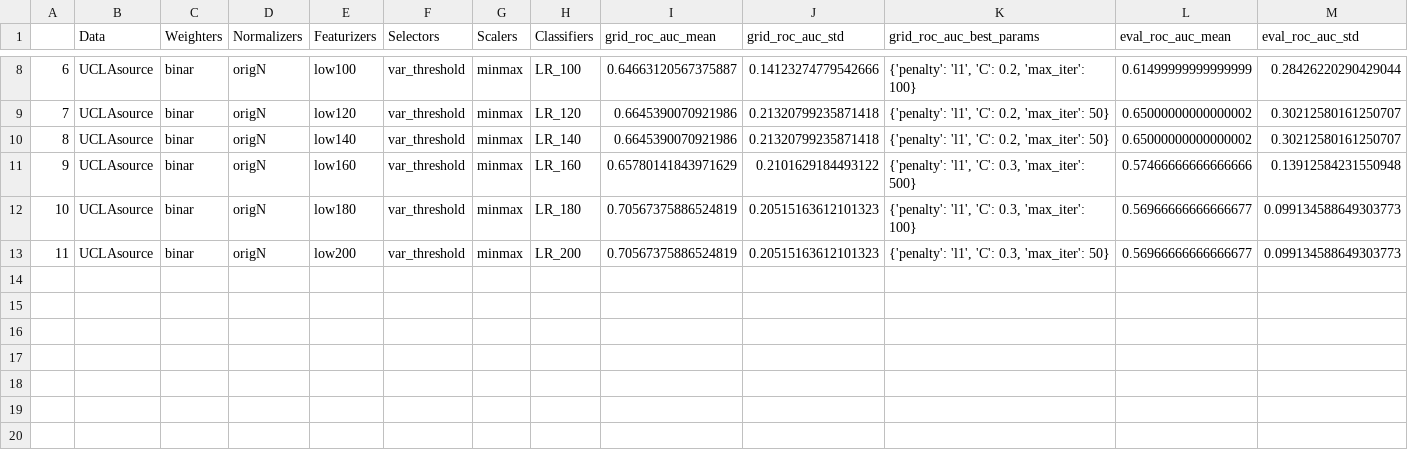
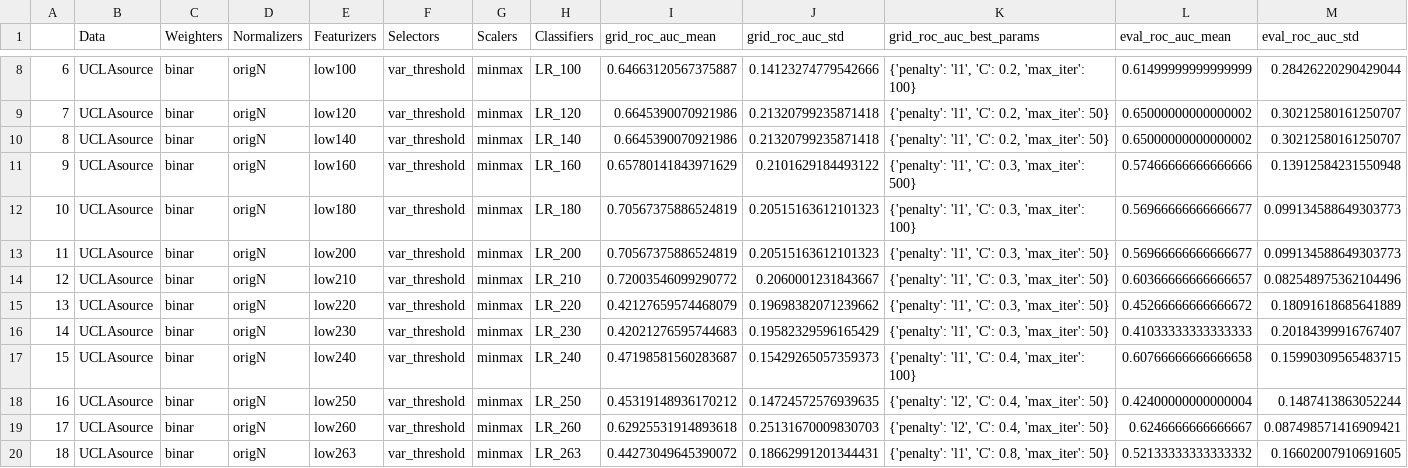
Before and after one commit to Tismoney/PRNI2016, a CSV file: Results/Ver3.6/result_39.csv, drawn as a sheet; only a part is shown, gaps mark what is left out; rows hold the shown columns only; the diff names each change by its address in the sheet, - before the commit and + after, or states it on an @@ line.

Commit message:
Add results

```diff
--- a/Results/Ver3.6/result_39.csv
+++ b/Results/Ver3.6/result_39.csv
+row 14: 12 | UCLAsource | binar | origN | low210 | var_threshold | minmax | LR_210 | 0.72003546099290772 | 0.2060001231843667 | {'penalty': 'l1', 'C': 0.3, 'max_iter': 50} | 0.60366666666666657 | 0.082548975362104496
+row 15: 13 | UCLAsource | binar | origN | low220 | var_threshold | minmax | LR_220 | 0.42127659574468079 | 0.19698382071239662 | {'penalty': 'l1', 'C': 0.3, 'max_iter': 50} | 0.45266666666666672 | 0.18091618685641889
+row 16: 14 | UCLAsource | binar | origN | low230 | var_threshold | minmax | LR_230 | 0.42021276595744683 | 0.19582329596165429 | {'penalty': 'l1', 'C': 0.3, 'max_iter': 50} | 0.41033333333333333 | 0.20184399916767407
+row 17: 15 | UCLAsource | binar | origN | low240 | var_threshold | minmax | LR_240 | 0.47198581560283687 | 0.15429265057359373 | {'penalty': 'l1', 'C': 0.4, 'max_iter': 100} | 0.60766666666666658 | 0.15990309565483715
+row 18: 16 | UCLAsource | binar | origN | low250 | var_threshold | minmax | LR_250 | 0.45319148936170212 | 0.14724572576939635 | {'penalty': 'l2', 'C': 0.4, 'max_iter': 50} | 0.42400000000000004 | 0.1487413863052244
+row 19: 17 | UCLAsource | binar | origN | low260 | var_threshold | minmax | LR_260 | 0.62925531914893618 | 0.25131670009830703 | {'penalty': 'l2', 'C': 0.4, 'max_iter': 50} | 0.6246666666666667 | 0.087498571416909421
+row 20: 18 | UCLAsource | binar | origN | low263 | var_threshold | minmax | LR_263 | 0.44273049645390072 | 0.18662991201344431 | {'penalty': 'l1', 'C': 0.8, 'max_iter': 50} | 0.52133333333333332 | 0.16602007910691605
```
Also changed, not shown: 13 other files.
